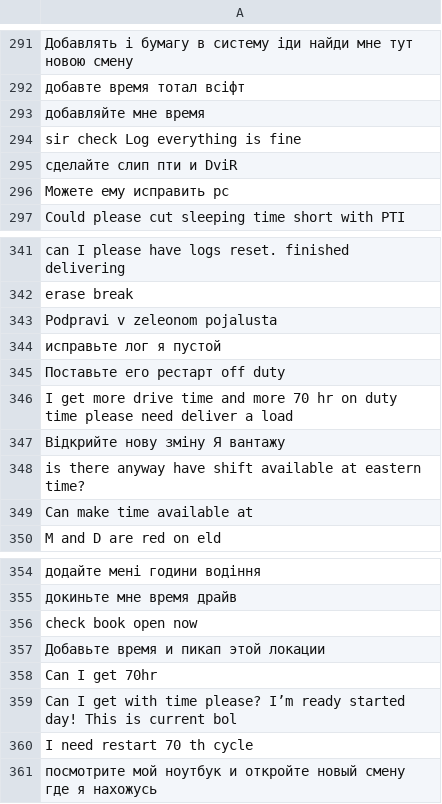
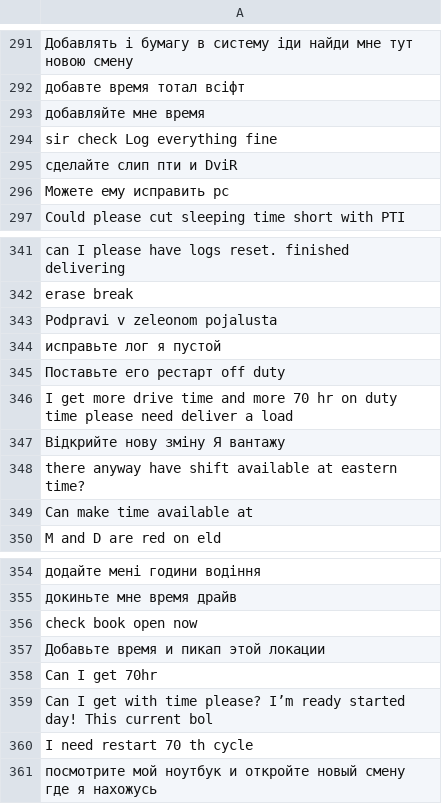
Before and after one commit to NewJong/queue_tg_bot, a CSV file: data.csv, drawn as a sheet; only a part is shown, gaps mark what is left out; the diff names each change by its address in the sheet, - before the commit and + after, or states it on an @@ line.

Commit message:
is

```diff
--- a/data.csv
+++ b/data.csv
-A294: sir check Log everything is fine
+A294: sir check Log everything fine
-A348: is there anyway…
+A348: there anyway…
-A359: …day! This is current bol
+A359: …day! This current bol
```
